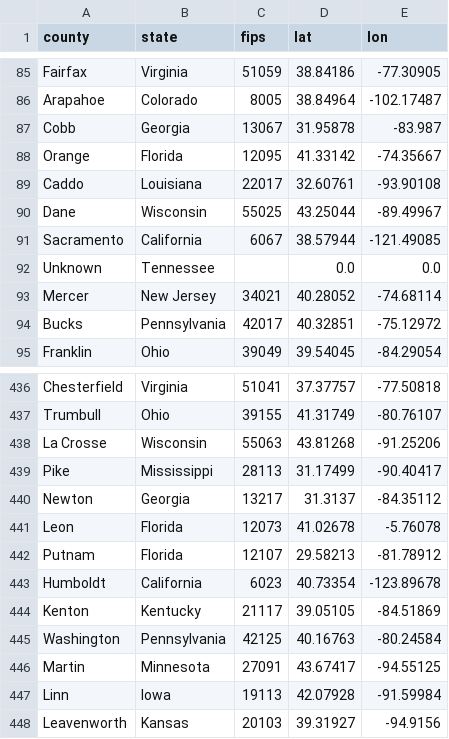
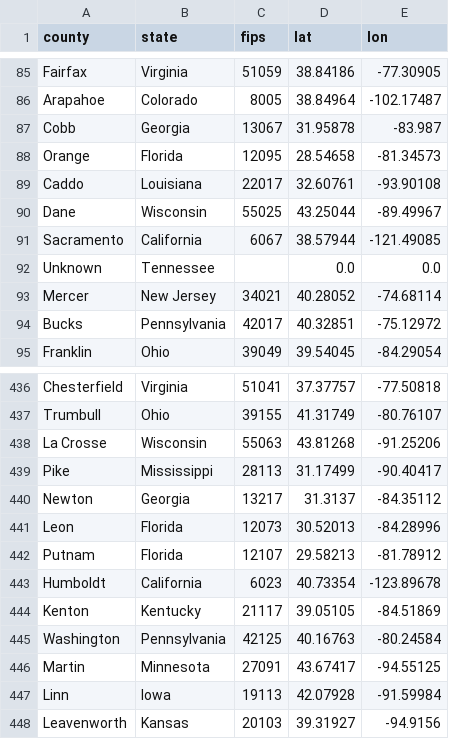
Before and after one commit to jdlafferty/covid-19, a CSV file: data/geo-counties.csv, drawn as a sheet; only a part is shown, gaps mark what is left out.

Commit message:
fixed fl

```diff
--- a/data/geo-counties.csv
+++ b/data/geo-counties.csv
@@ -87,3 +87,3 @@ Arapahoe,Colorado,8005,38.84964,-102.17487
 Cobb,Georgia,13067,31.95878,-83.987
-Orange,Florida,12095,41.33142,-74.35667
+Orange,Florida,12095,28.54658,-81.34573
 Caddo,Louisiana,22017,32.60761,-93.90108
@@ -440,3 +440,3 @@ Pike,Mississippi,28113,31.17499,-90.40417
 Newton,Georgia,13217,31.3137,-84.35112
-Leon,Florida,12073,41.02678,-5.76078
+Leon,Florida,12073,30.52013,-84.28996
 Putnam,Florida,12107,29.58213,-81.78912
```
